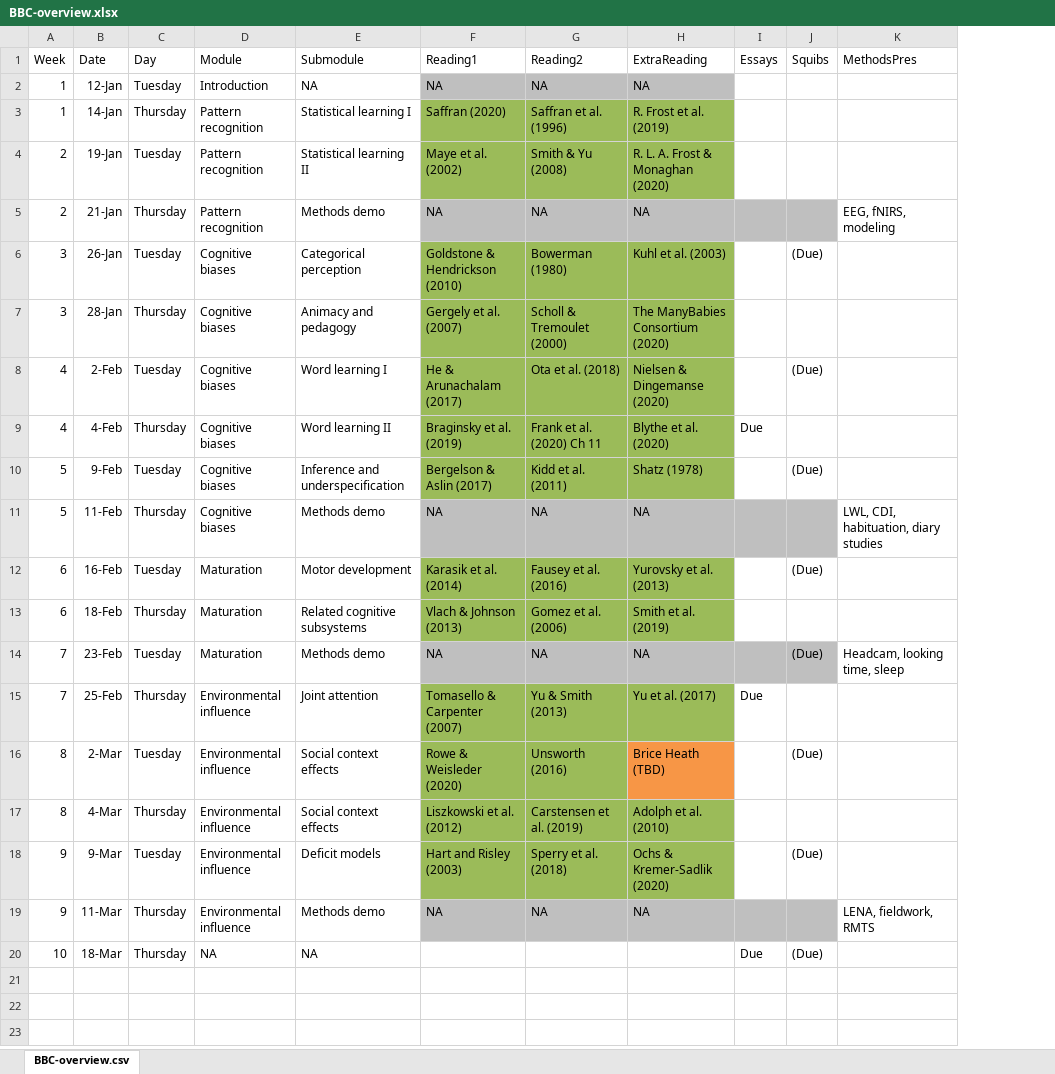
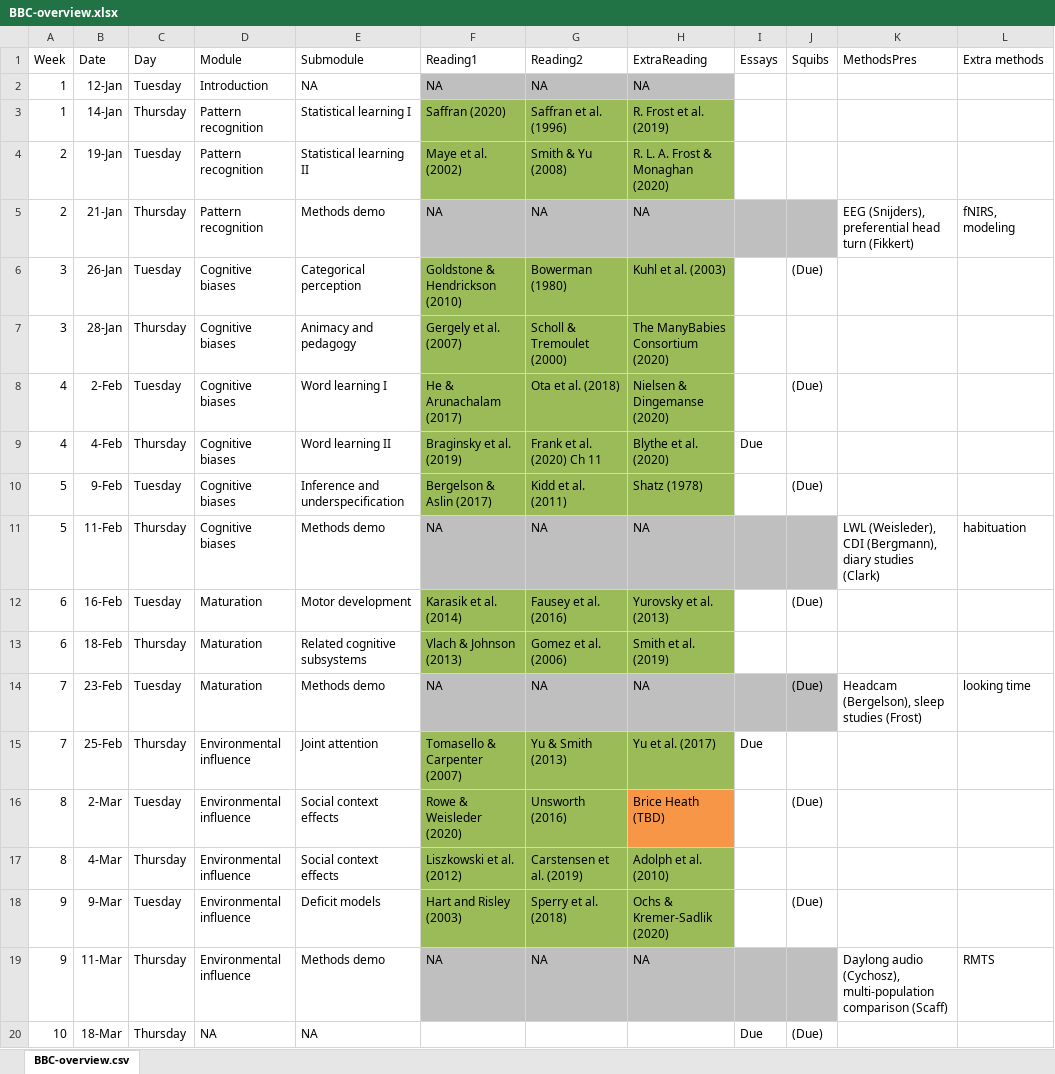
Before and after one commit to marisacasillas/chatterlab, an Excel workbook: BBC-overview.xlsx, sheet BBC-overview.csv, drawn as a sheet; values as stored, in another font and other column widths than the file's, no borders; the diff names each change by its address in the sheet, - before the commit and + after, or states it on an @@ line.

Commit message:
add proposed experts

```diff
--- a/BBC-overview.xlsx (sheet BBC-overview.csv)
+++ b/BBC-overview.xlsx (sheet BBC-overview.csv)
+column L (Extra methods), rows 5-19: fNIRS, modeling |  |  |  |  |  | habituation |  |  | looking time |  |  |  |  | RMTS
-K5 (MethodsPres): EEG, fNIRS, modeling
+K5 (MethodsPres): EEG (Snijders), preferential head turn (Fikkert)
-K11 (MethodsPres): LWL, CDI, habituation, diary studies
+K11 (MethodsPres): LWL (Weisleder), CDI (Bergmann), diary studies (Clark)
-K14 (MethodsPres): Headcam, looking time, sleep
+K14 (MethodsPres): Headcam (Bergelson), sleep studies (Frost)
-K19 (MethodsPres): LENA, fieldwork, RMTS
+K19 (MethodsPres): Daylong audio (Cychosz), multi-population comparison (Scaff)
```
